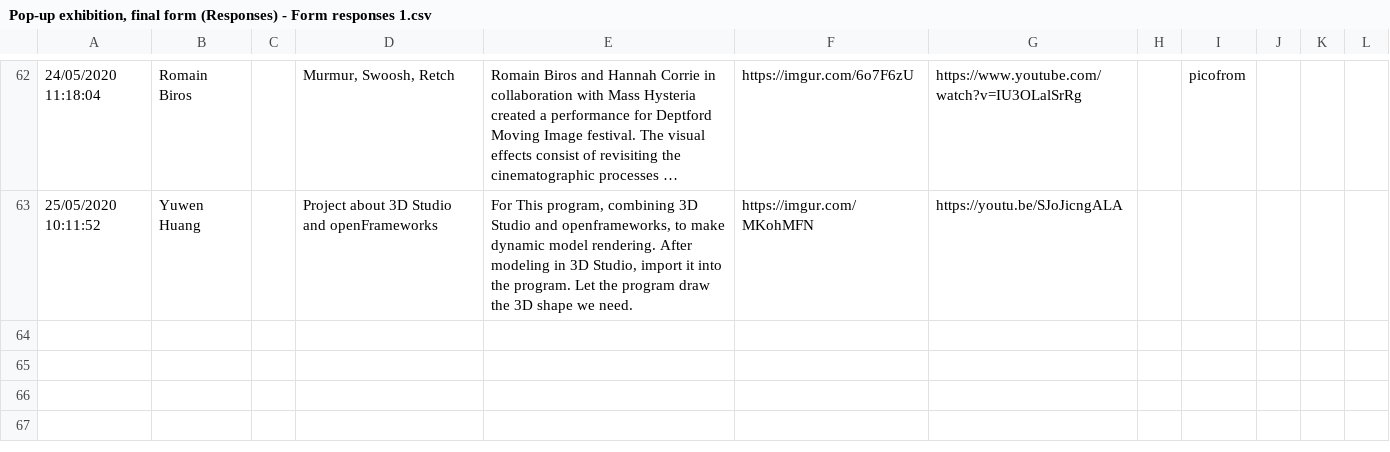
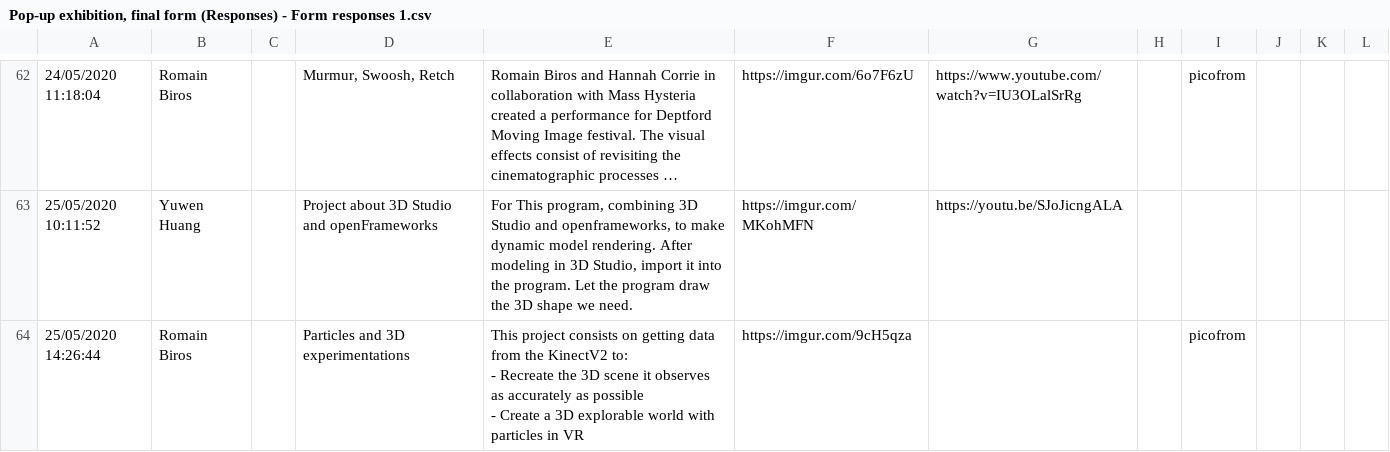
Before and after one commit to aubergene/pop-up-show-may-2020, a CSV file: raw/Pop-up exhibition, final form (Responses) - Form responses 1.csv, drawn as a sheet; only a part is shown, gaps mark what is left out; long unchanged cells end in …; ↵ is a line break in a cell; the diff covers the shown part only; the diff names each change by its address in the sheet, - before the commit and + after, or states it on an @@ line.

```diff
--- a/raw/Pop-up exhibition, final form (Responses) - Form responses 1.csv
+++ b/raw/Pop-up exhibition, final form (Responses) - Form responses 1.csv
+row 64: 25/05/2020 14:26:44 | Romain Biros |  | Particles and 3D experimentations | This project consists on getting data from the KinectV2 to: ↵ - Recreate the 3D scene it observes as accurately as possible ↵ - Create a 3D explorable world with particles in VR | https://imgur.com/9cH5qza |  |  | picofrom
```
Also changed, not shown: 1 added row and 1 edited cell elsewhere in this file, docs/data/works.csv, public/data/works.csv, 4 other files.
